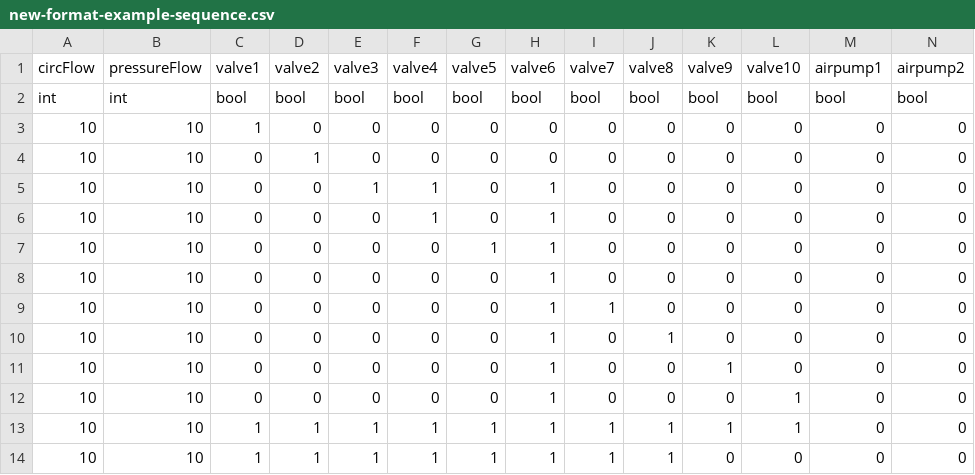
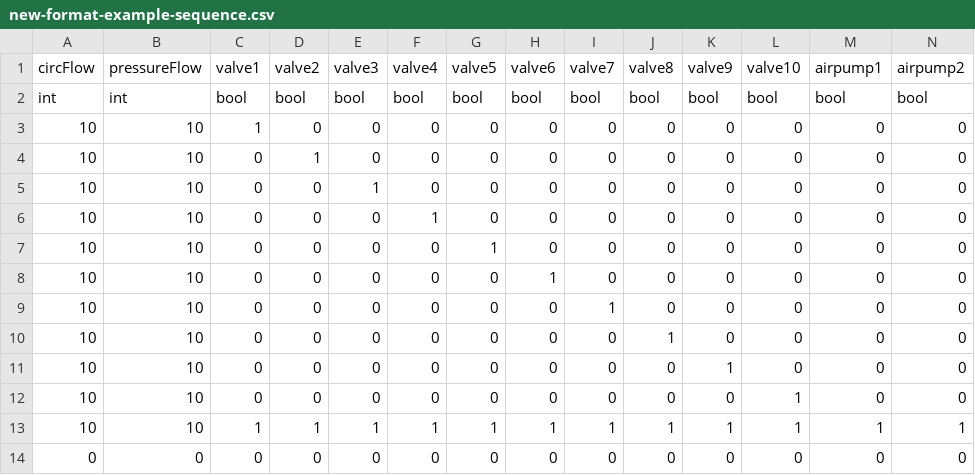
Before and after one commit to iamczar/proteus-plus, a CSV file: sequences/new-format-example-sequence.csv, drawn as a sheet; only a part is shown; the diff names each change by its address in the sheet, - before the commit and + after, or states it on an @@ line.

Commit message:
copied data file and sequence file to the selected experiment folder

```diff
--- a/sequences/new-format-example-sequence.csv
+++ b/sequences/new-format-example-sequence.csv
-F5 (valve4): 1
+F5 (valve4): 0
-H5:H7 (valve6): 1
+H5:H7 (valve6): 0
-H9:H12 (valve6): 1
+H9:H12 (valve6): 0
-M13 (airpump1): 0
+M13 (airpump1): 1
-N13 (airpump2): 0
+N13 (airpump2): 1
-A14 (circFlow): 10
+A14 (circFlow): 0
-B14 (pressureFlow): 10
+B14 (pressureFlow): 0
-C14 (valve1): 1
+C14 (valve1): 0
-D14 (valve2): 1
+D14 (valve2): 0
-E14 (valve3): 1
+E14 (valve3): 0
-F14 (valve4): 1
+F14 (valve4): 0
-G14 (valve5): 1
+G14 (valve5): 0
-H14 (valve6): 1
+H14 (valve6): 0
-I14 (valve7): 1
+I14 (valve7): 0
-J14 (valve8): 1
+J14 (valve8): 0
```
Also changed, not shown: 3 other files.
